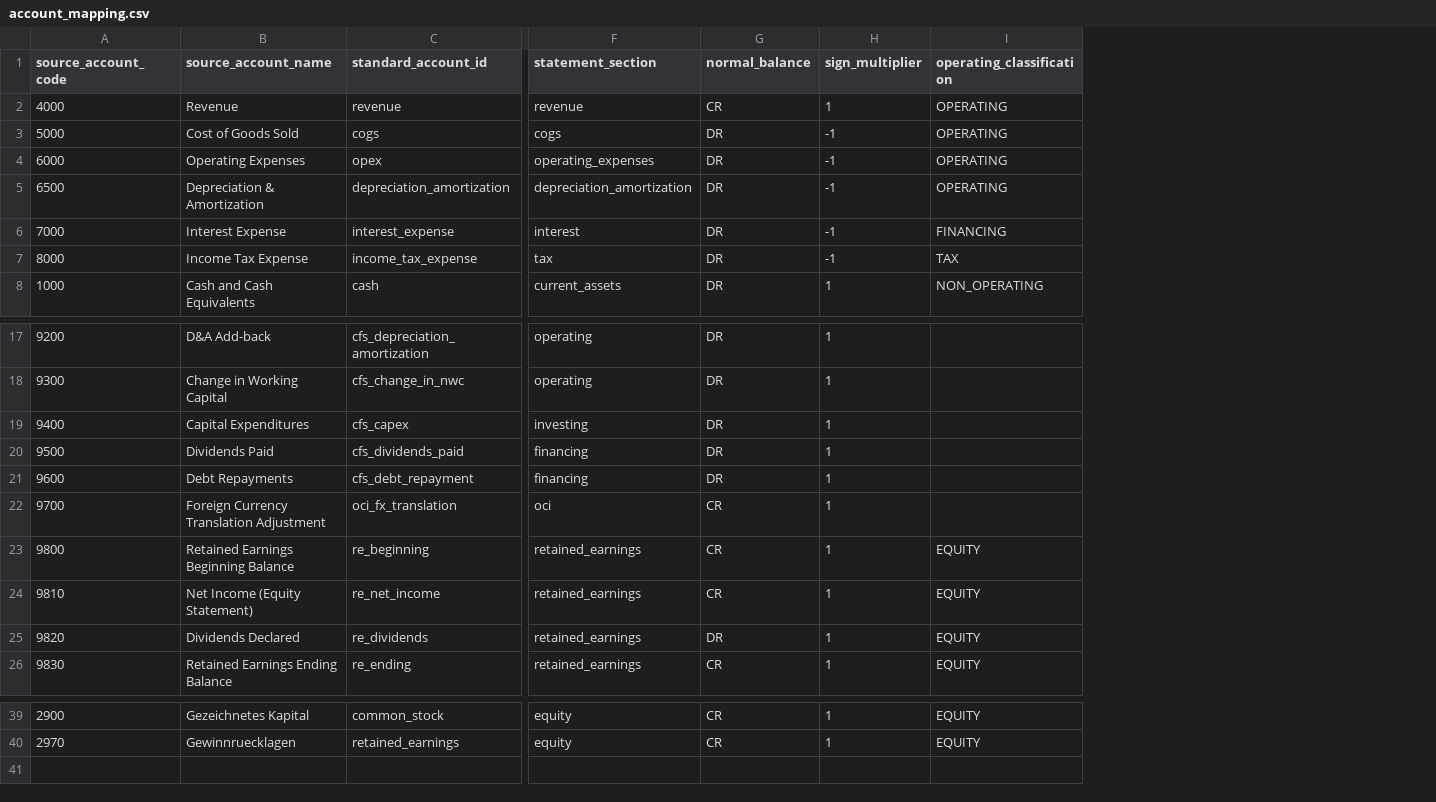
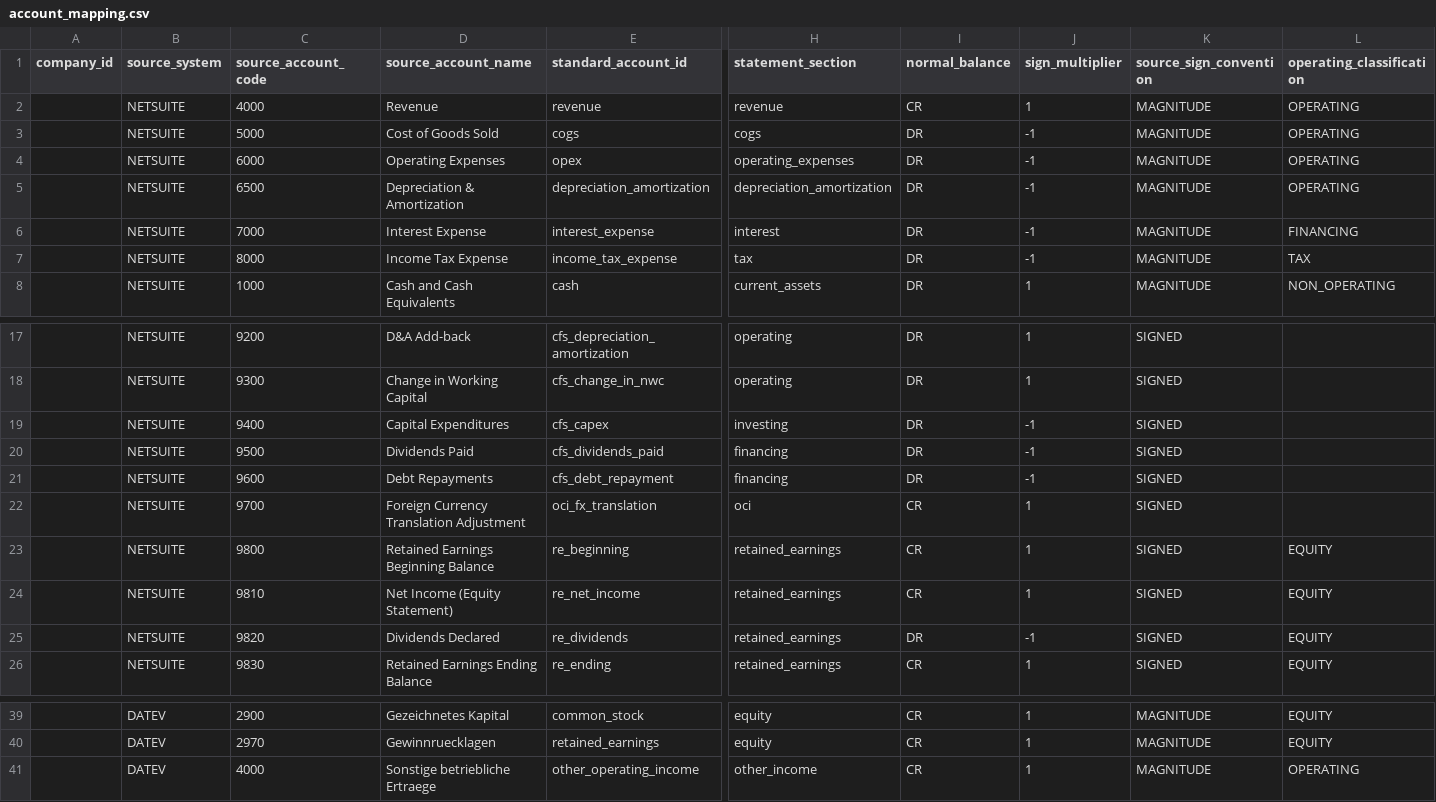
Before and after one commit to jessiesfaith/Finance-ML, a CSV file: data/client_fs/account_mapping.csv, drawn as a sheet; only a part is shown, gaps mark what is left out; addresses are those after the commit; rows hold the shown columns only; the diff names each change by its address in the sheet, - before the commit and + after, or states it on an @@ line.

```diff
--- a/data/client_fs/account_mapping.csv
+++ b/data/client_fs/account_mapping.csv
+column A (company_id), empty
+column B (source_system), rows 2-8: all NETSUITE; rows 17-26: all NETSUITE; rows 39-40: DATEV | DATEV
+column K (source_sign_convention), rows 2-8: all MAGNITUDE; rows 17-26: all SIGNED; rows 39-40: MAGNITUDE | MAGNITUDE
-J19:J21 (sign_multiplier): 1
+J19:J21 (sign_multiplier): -1
-J25 (sign_multiplier): 1
+J25 (sign_multiplier): -1
+row 41:  | DATEV | 4000 | Sonstige betriebliche Ertraege | other_operating_income | other_income | CR | 1 | MAGNITUDE | OPERATING
```
Also changed, not shown: data/client_fs/client_fs_raw.csv, 11 other files.
